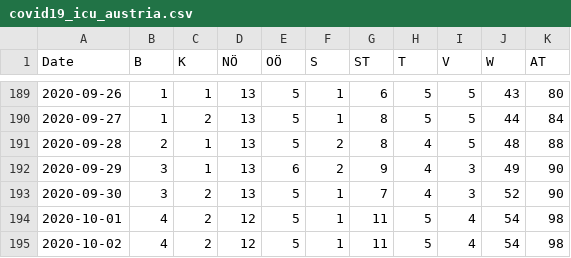
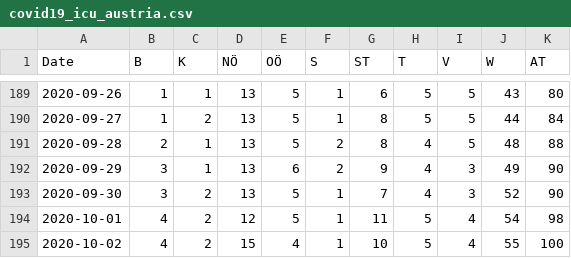
Before and after one commit to apolinario/dashcoch-AT, a CSV file: data_AT/covid19_icu_austria.csv, drawn as a sheet; only a part is shown, gaps mark what is left out.

Commit message:
data 3pm

```diff
--- a/data_AT/covid19_icu_austria.csv
+++ b/data_AT/covid19_icu_austria.csv
@@ -194,2 +194,2 @@ Date,B,K,NÖ,OÖ,S,ST,T,V,W,AT
 2020-10-01,4,2,12,5,1,11,5,4,54,98
-2020-10-02,4,2,12,5,1,11,5,4,54,98
+2020-10-02,4,2,15,4,1,10,5,4,55,100
```
Also changed, not shown: data_AT/covid19_cases_austria.csv, data_AT/covid19_fatalities_austria.csv, 2 other files.
